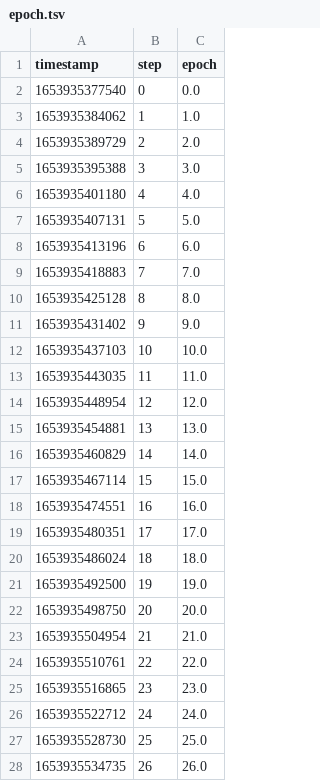
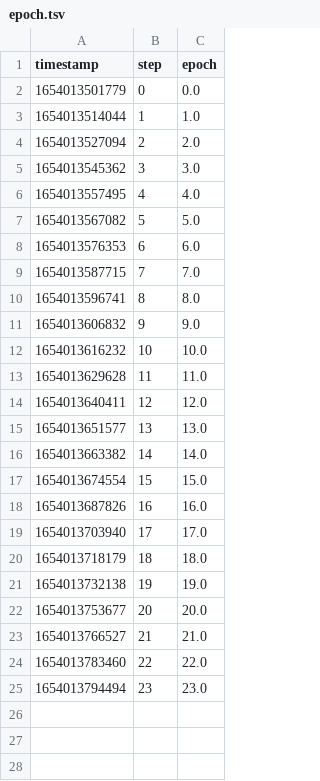
Before and after one commit to LaurenzBeck/music-processing-challenge, a TSV file: dvclive/scalars/epoch.tsv, drawn as a sheet; only a part is shown; the diff covers the shown part only.

```diff
--- a/dvclive/scalars/epoch.tsv
+++ b/dvclive/scalars/epoch.tsv
@@ -1,28 +1,25 @@
 timestamp	step	epoch
-1653935377540	0	0.0
-1653935384062	1	1.0
-1653935389729	2	2.0
-1653935395388	3	3.0
-1653935401180	4	4.0
-1653935407131	5	5.0
-1653935413196	6	6.0
-1653935418883	7	7.0
-1653935425128	8	8.0
-1653935431402	9	9.0
-1653935437103	10	10.0
-1653935443035	11	11.0
-1653935448954	12	12.0
-1653935454881	13	13.0
-1653935460829	14	14.0
-1653935467114	15	15.0
-1653935474551	16	16.0
-1653935480351	17	17.0
-1653935486024	18	18.0
-1653935492500	19	19.0
-1653935498750	20	20.0
-1653935504954	21	21.0
-1653935510761	22	22.0
-1653935516865	23	23.0
-1653935522712	24	24.0
-1653935528730	25	25.0
-1653935534735	26	26.0
+1654013501779	0	0.0
+1654013514044	1	1.0
+1654013527094	2	2.0
+1654013545362	3	3.0
+1654013557495	4	4.0
+1654013567082	5	5.0
+1654013576353	6	6.0
+1654013587715	7	7.0
+1654013596741	8	8.0
+1654013606832	9	9.0
+1654013616232	10	10.0
+1654013629628	11	11.0
+1654013640411	12	12.0
+1654013651577	13	13.0
+1654013663382	14	14.0
+1654013674554	15	15.0
+1654013687826	16	16.0
+1654013703940	17	17.0
+1654013718179	18	18.0
+1654013732138	19	19.0
+1654013753677	20	20.0
+1654013766527	21	21.0
+1654013783460	22	22.0
+1654013794494	23	23.0
```
Also changed, not shown: 15 removed rows elsewhere in this file, dvclive/scalars/accuracy.tsv, dvclive/scalars/f1/score.tsv, 24 other files.
